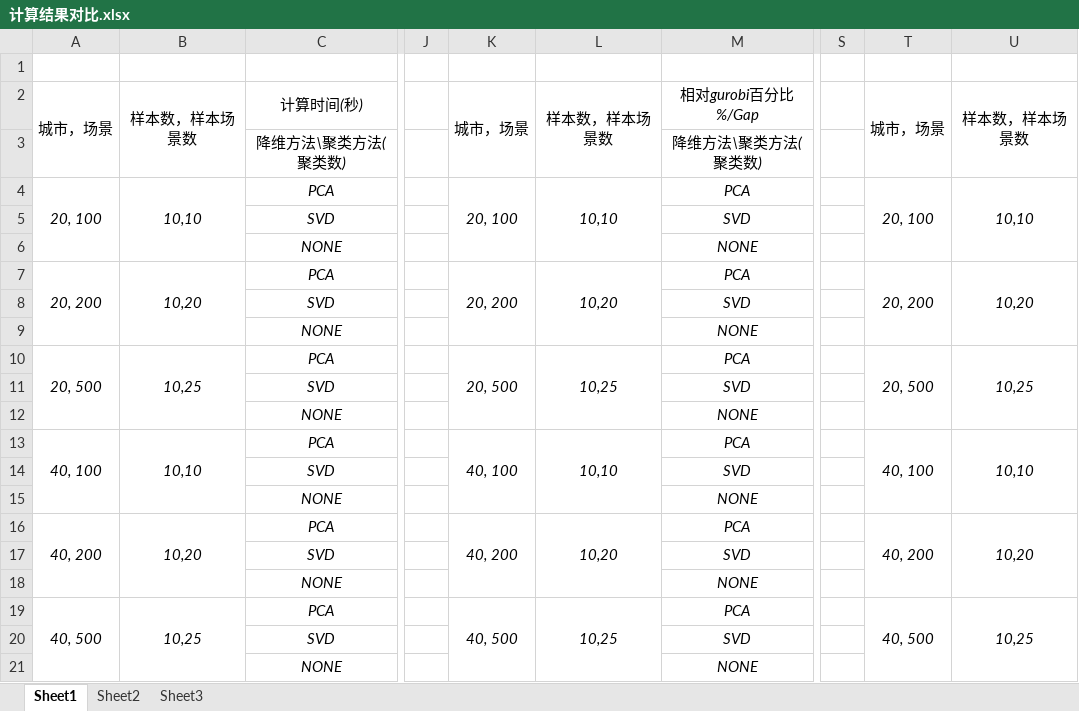
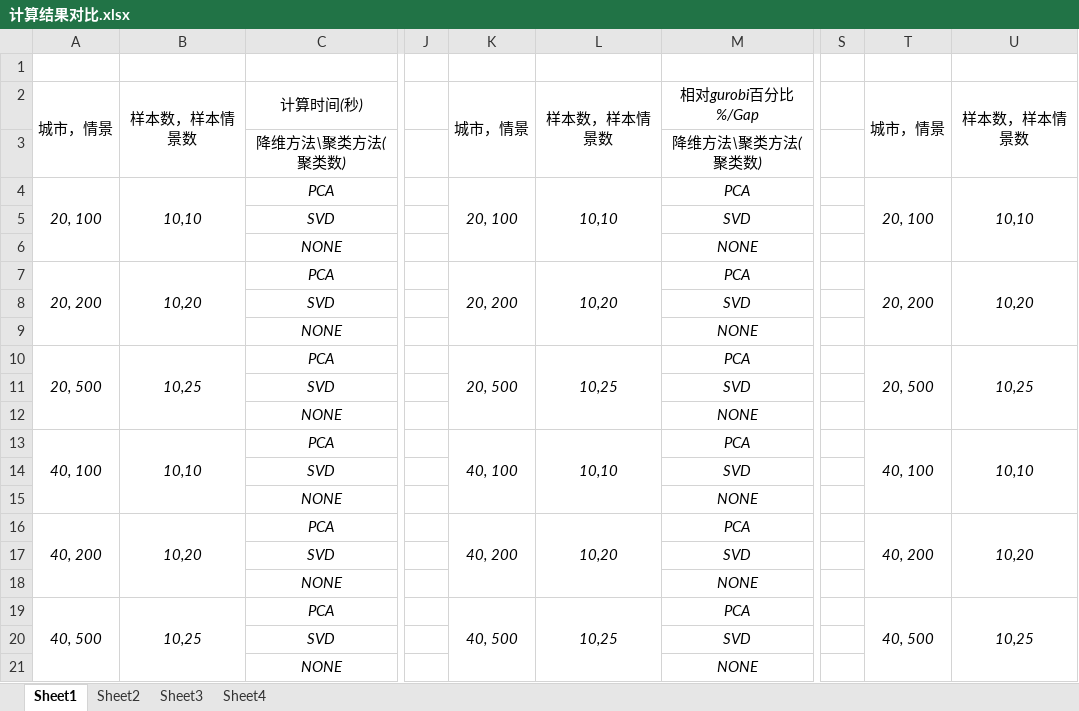
Before and after one commit to xzxcessarr/SAA_Solver, an Excel workbook: 计算结果对比.xlsx, sheet Sheet1, drawn as a sheet; only a part is shown, gaps mark what is left out; values as stored, in another font and other column widths than the file's, no borders; conditional formats not drawn; the diff names each change by its address in the sheet, - before the commit and + after, or states it on an @@ line.

```diff
--- a/计算结果对比.xlsx (sheet Sheet1)
+++ b/计算结果对比.xlsx (sheet Sheet1)
+sheet tab: Sheet4
-A2: 城市，场景
+A2: 城市，情景
-B2: 样本数，样本场景数
+B2: 样本数，样本情景数
-K2: 城市，场景
+K2: 城市，情景
-L2: 样本数，样本场景数
+L2: 样本数，样本情景数
-T2: 城市，场景
+T2: 城市，情景
-U2: 样本数，样本场景数
+U2: 样本数，样本情景数
```
Also changed, not shown: sheet Sheet2, sheet Sheet3, 9 other files.
